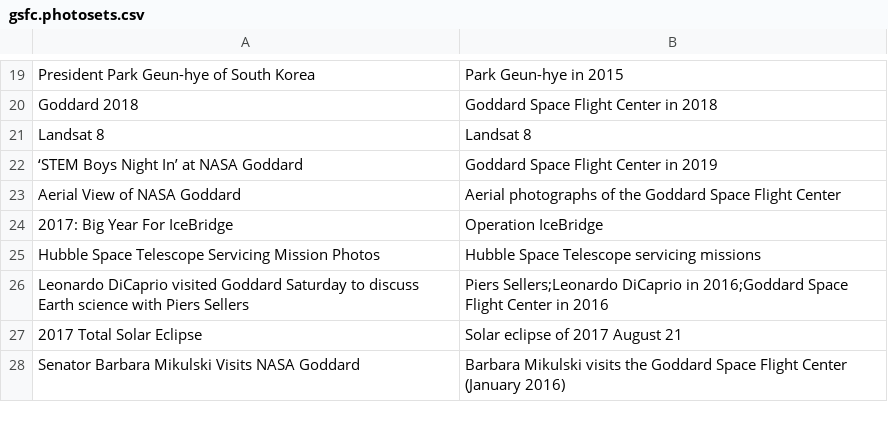
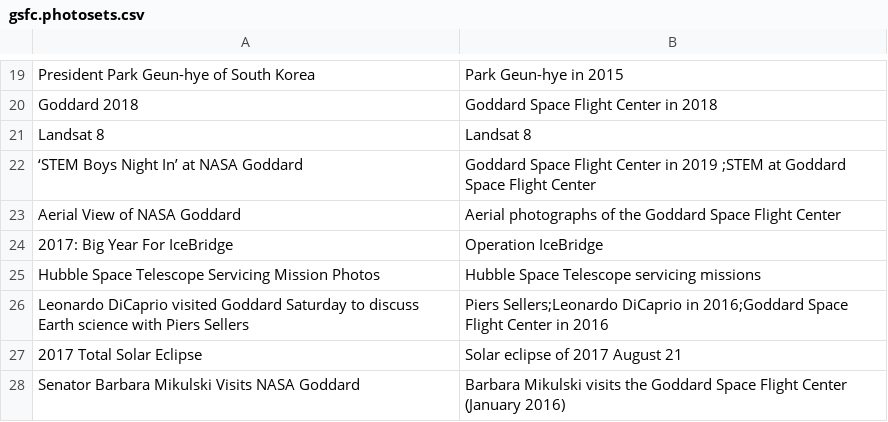
Before and after one commit to toolforge/tool-spacemedia, a CSV file: src/main/resources/mapping/flickr/gsfc.photosets.csv, drawn as a sheet; only a part is shown, gaps mark what is left out.

```diff
--- a/src/main/resources/mapping/flickr/gsfc.photosets.csv
+++ b/src/main/resources/mapping/flickr/gsfc.photosets.csv
@@ -21,3 +21,3 @@
 "Landsat 8","Landsat 8"
-"‘STEM Boys Night In’ at NASA Goddard","Goddard Space Flight Center in 2019"
+"‘STEM Boys Night In’ at NASA Goddard","Goddard Space Flight Center in 2019 ;STEM at Goddard Space Flight Center"
 "Aerial View of NASA Goddard","Aerial photographs of the Goddard Space Flight Center"
```
Also changed, not shown: 3 other files.
